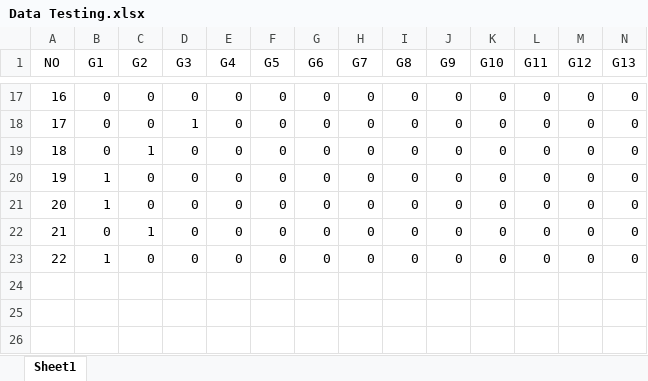
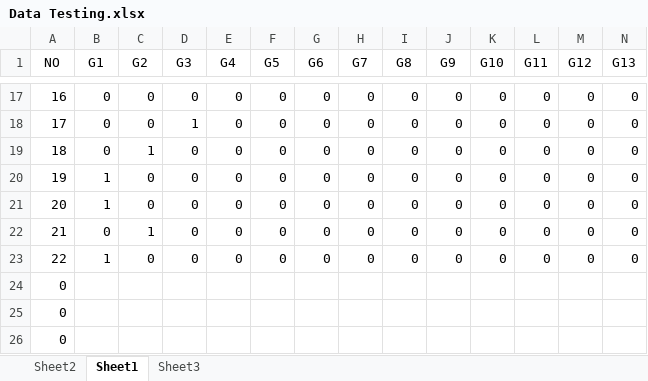
Before and after one commit to febrifeby/C5, an Excel workbook: build/classes/c5/Data Testing.xlsx, sheet Sheet1, drawn as a sheet; only a part is shown, gaps mark what is left out; values as stored, in another font and other column widths than the file's, no borders; rows hold the shown columns only; the diff names each change by its address in the sheet, - before the commit and + after, or states it on an @@ line.

```diff
--- a/build/classes/c5/Data Testing.xlsx (sheet Sheet1)
+++ b/build/classes/c5/Data Testing.xlsx (sheet Sheet1)
+sheet tab: Sheet2
+sheet tab: Sheet3
+row 24: 0
+row 25: 0
+row 26: 0
```
Also changed, not shown: src/c5/Data Testing.xlsx, 20 other files.
